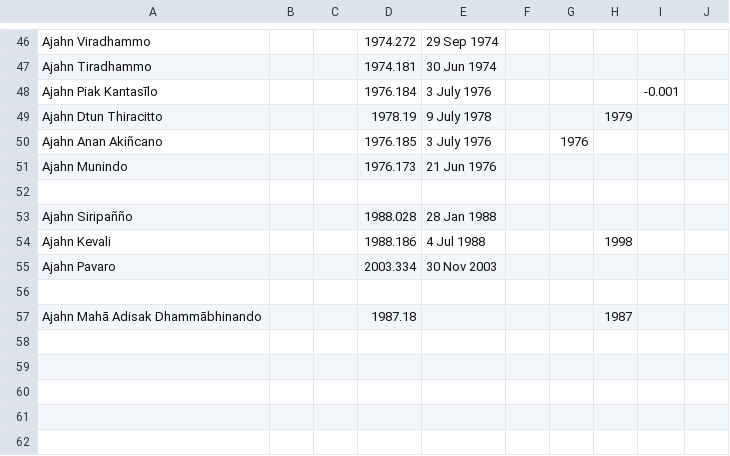
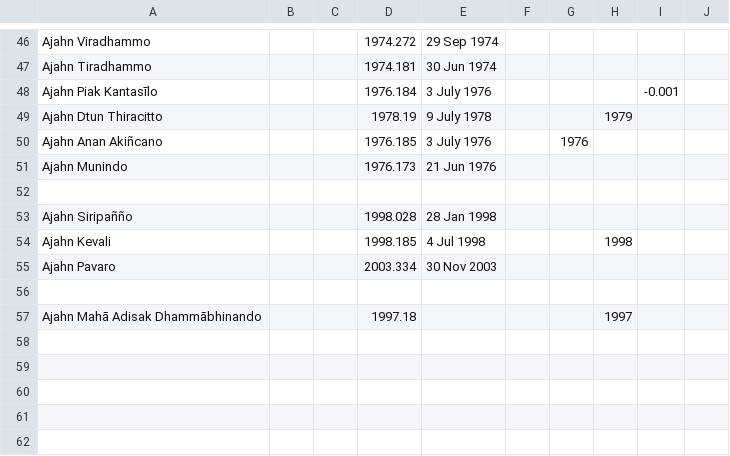
Before and after one commit to Kaccana-Bhikkhu/kaccana-bhikkhu.github.io, a CSV file: csv/Name.csv, drawn as a sheet; only a part is shown, gaps mark what is left out.

```diff
--- a/csv/Name.csv
+++ b/csv/Name.csv
@@ -52,7 +52,7 @@ Ajahn Munindo,,,1976.173,21 Jun 1976,,,,,
 ,,,,,,,,,
-Ajahn Siripañño,,,1988.028,28 Jan 1988,,,,,
-Ajahn Kevali,,,1988.186,4 Jul 1988,,,1998,,
+Ajahn Siripañño,,,1998.028,28 Jan 1998,,,,,
+Ajahn Kevali,,,1998.185,4 Jul 1998,,,1998,,
 Ajahn Pavaro,,,2003.334,30 Nov 2003,,,,,
 ,,,,,,,,,
-Ajahn Mahā Adisak Dhammābhinando,,,1987.18,,,,1987,,
+Ajahn Mahā Adisak Dhammābhinando,,,1997.18,,,,1997,,
 ,,,,,,,,,
```
Also changed, not shown: csv/Summary.csv, csv/Teacher.csv, 9 other files.
